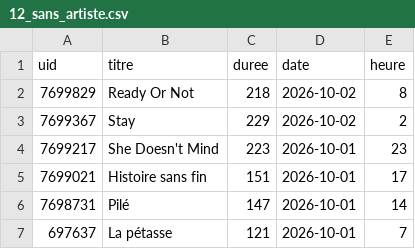
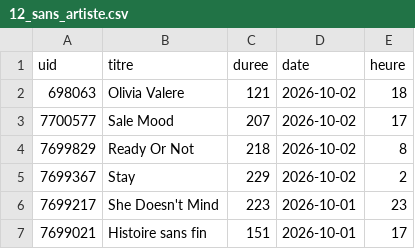
Before and after one commit to gunout/skyrock-monitor, a CSV file: resultats/12_sans_artiste.csv, drawn as a sheet; only a part is shown; the shorter side is filled out with more unchanged rows; the diff names each change by its address in the sheet, - before the commit and + after, or states it on an @@ line.

```diff
--- a/resultats/12_sans_artiste.csv
+++ b/resultats/12_sans_artiste.csv
+row 2: 698063 | Olivia Valere | 121 | 2026-10-02 | 18
+row 3: 7700577 | Sale Mood | 207 | 2026-10-02 | 17
```
Also changed, not shown: resultats/01_top_artistes.csv, resultats/02_top_titres.csv, 16 other files.
